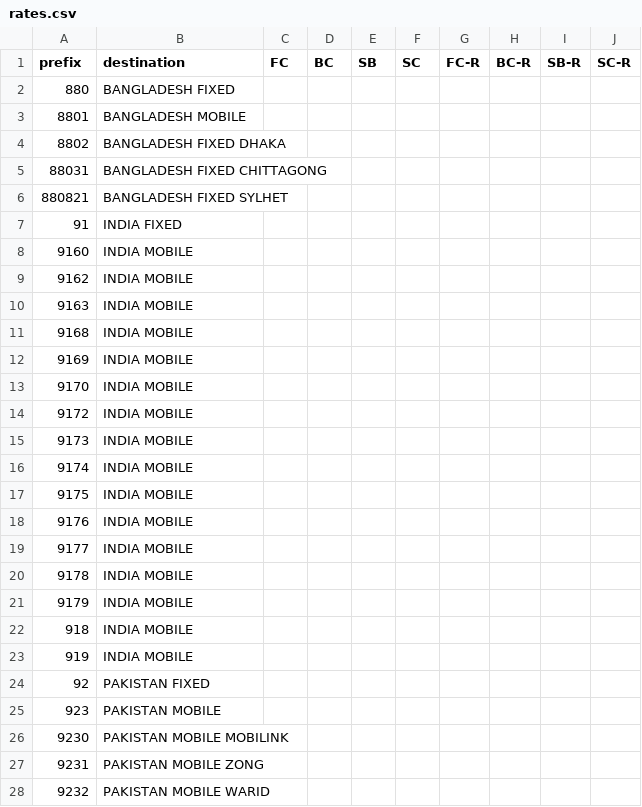
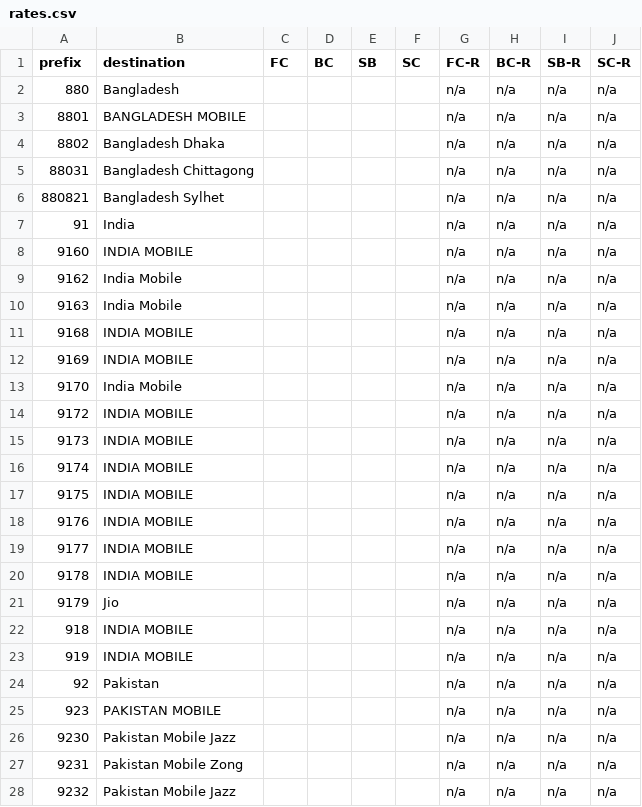
Before and after one commit to jy6686/Bitsauto-monitoring, a CSV file: rates.csv, drawn as a sheet; only a part is shown; the diff covers the shown part only.

```diff
--- a/rates.csv
+++ b/rates.csv
@@ -1,28 +1,28 @@
 prefix,destination,FC,BC,SB,SC,FC-R,BC-R,SB-R,SC-R
-880,BANGLADESH FIXED,,,,,,,,
-8801,BANGLADESH MOBILE,,,,,,,,
-8802,BANGLADESH FIXED DHAKA,,,,,,,,
-88031,BANGLADESH FIXED CHITTAGONG,,,,,,,,
-880821,BANGLADESH FIXED SYLHET,,,,,,,,
-91,INDIA FIXED,,,,,,,,
-9160,INDIA MOBILE,,,,,,,,
-9162,INDIA MOBILE,,,,,,,,
-9163,INDIA MOBILE,,,,,,,,
-9168,INDIA MOBILE,,,,,,,,
-9169,INDIA MOBILE,,,,,,,,
-9170,INDIA MOBILE,,,,,,,,
-9172,INDIA MOBILE,,,,,,,,
-9173,INDIA MOBILE,,,,,,,,
-9174,INDIA MOBILE,,,,,,,,
-9175,INDIA MOBILE,,,,,,,,
-9176,INDIA MOBILE,,,,,,,,
-9177,INDIA MOBILE,,,,,,,,
-9178,INDIA MOBILE,,,,,,,,
-9179,INDIA MOBILE,,,,,,,,
-918,INDIA MOBILE,,,,,,,,
-919,INDIA MOBILE,,,,,,,,
-92,PAKISTAN FIXED,,,,,,,,
-923,PAKISTAN MOBILE,,,,,,,,
-9230,PAKISTAN MOBILE MOBILINK,,,,,,,,
-9231,PAKISTAN MOBILE ZONG,,,,,,,,
-9232,PAKISTAN MOBILE WARID,,,,,,,,
+880,Bangladesh,,,,,n/a,n/a,n/a,n/a
+8801,BANGLADESH MOBILE,,,,,n/a,n/a,n/a,n/a
+8802,Bangladesh Dhaka,,,,,n/a,n/a,n/a,n/a
+88031,Bangladesh Chittagong,,,,,n/a,n/a,n/a,n/a
+880821,Bangladesh Sylhet,,,,,n/a,n/a,n/a,n/a
+91,India,,,,,n/a,n/a,n/a,n/a
+9160,INDIA MOBILE,,,,,n/a,n/a,n/a,n/a
+9162,India Mobile,,,,,n/a,n/a,n/a,n/a
+9163,India Mobile,,,,,n/a,n/a,n/a,n/a
+9168,INDIA MOBILE,,,,,n/a,n/a,n/a,n/a
+9169,INDIA MOBILE,,,,,n/a,n/a,n/a,n/a
+9170,India Mobile,,,,,n/a,n/a,n/a,n/a
+9172,INDIA MOBILE,,,,,n/a,n/a,n/a,n/a
+9173,INDIA MOBILE,,,,,n/a,n/a,n/a,n/a
+9174,INDIA MOBILE,,,,,n/a,n/a,n/a,n/a
+9175,INDIA MOBILE,,,,,n/a,n/a,n/a,n/a
+9176,INDIA MOBILE,,,,,n/a,n/a,n/a,n/a
+9177,INDIA MOBILE,,,,,n/a,n/a,n/a,n/a
+9178,INDIA MOBILE,,,,,n/a,n/a,n/a,n/a
+9179,Jio,,,,,n/a,n/a,n/a,n/a
+918,INDIA MOBILE,,,,,n/a,n/a,n/a,n/a
+919,INDIA MOBILE,,,,,n/a,n/a,n/a,n/a
+92,Pakistan,,,,,n/a,n/a,n/a,n/a
+923,PAKISTAN MOBILE,,,,,n/a,n/a,n/a,n/a
+9230,Pakistan Mobile Jazz,,,,,n/a,n/a,n/a,n/a
+9231,Pakistan Mobile Zong,,,,,n/a,n/a,n/a,n/a
+9232,Pakistan Mobile Jazz,,,,,n/a,n/a,n/a,n/a
```
Also changed, not shown: 25 edited cells elsewhere in this file.
